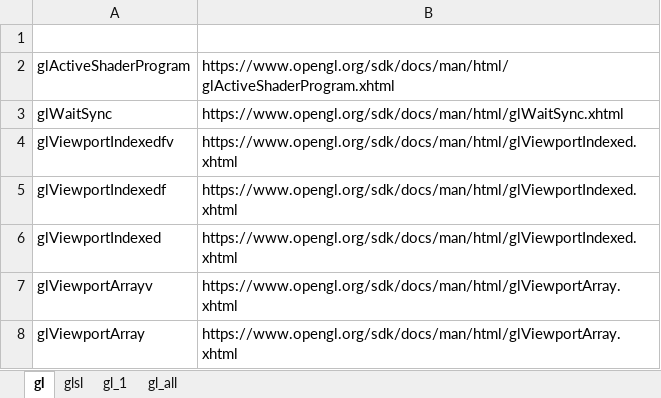
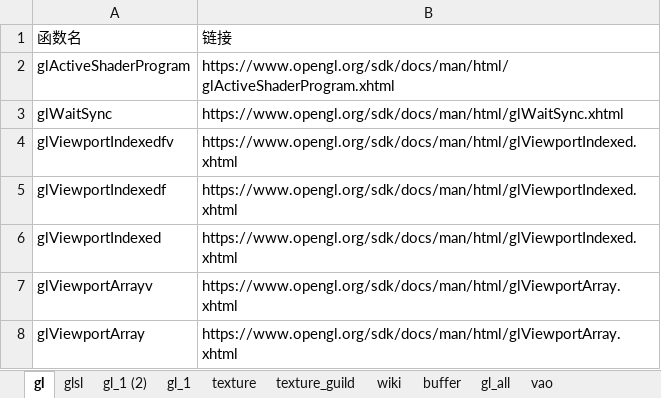
Before and after one commit to ngzHappy/OpenGLSuperBible, an Excel workbook: _global_config_and_source/OpengGL45Docs/openglAPI.xlsx, sheet gl, drawn as a sheet; only a part is shown; values as stored, in another font and other column widths than the file's, no cell formats; table styles not drawn; the diff names each change by its address in the sheet, - before the commit and + after, or states it on an @@ line.

```diff
--- a/_global_config_and_source/OpengGL45Docs/openglAPI.xlsx (sheet gl)
+++ b/_global_config_and_source/OpengGL45Docs/openglAPI.xlsx (sheet gl)
+sheet tab: gl_1 (2)
+sheet tab: texture
+sheet tab: texture_guild
+sheet tab: wiki
+sheet tab: buffer
+sheet tab: vao
-row 1: (empty)
+row 1: 函数名 | 链接
```
Also changed, not shown: sheet gl_all, sheet glsl, other sheet tabs, cell formats, hidden cells, 1 other file.
